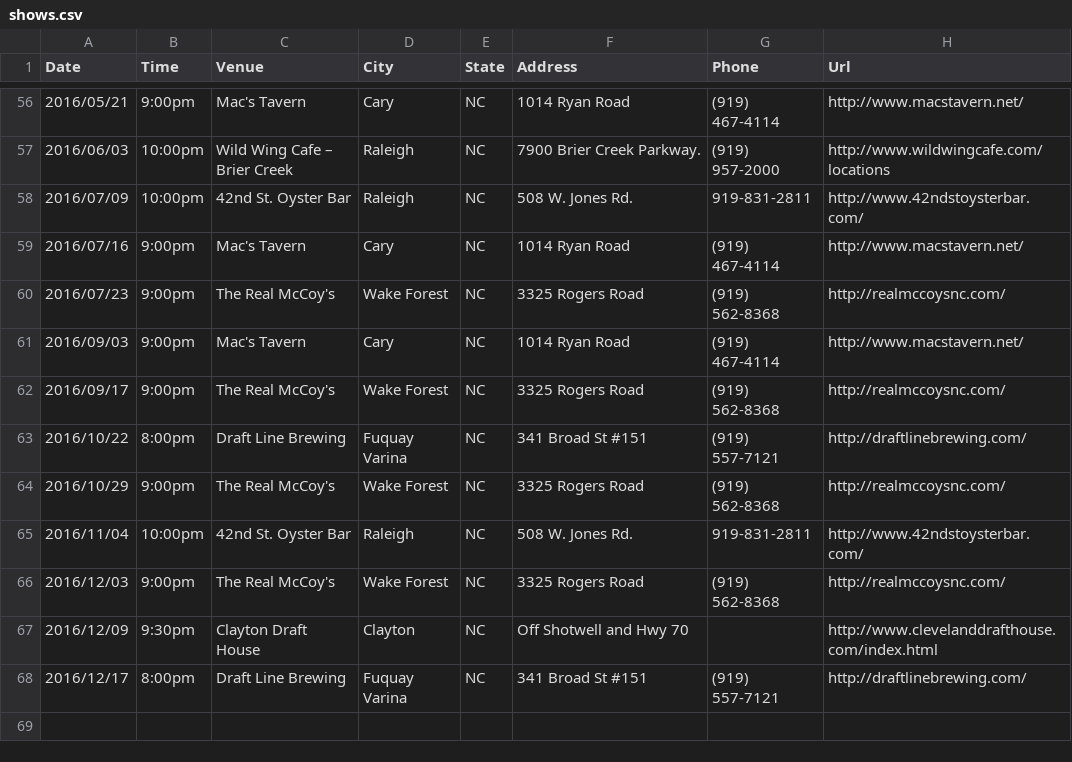
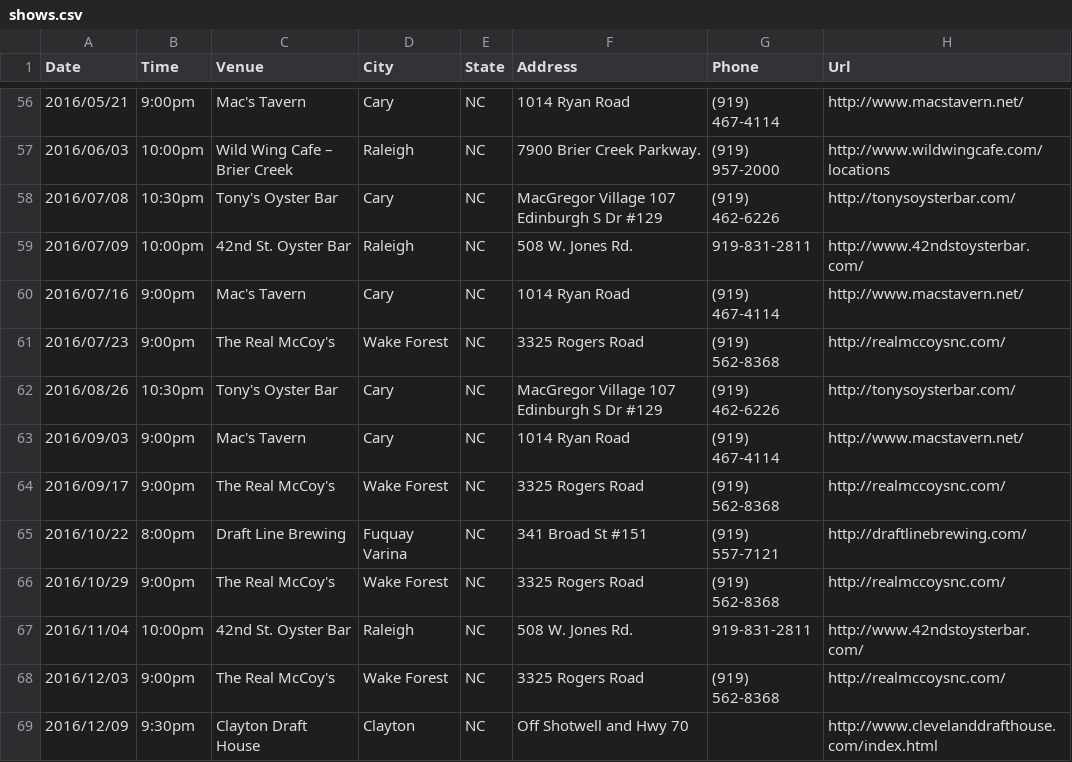
Before and after one commit to teamolympusgames/redlinenc, a CSV file: _data/shows.csv, drawn as a sheet; only a part is shown, gaps mark what is left out; the shorter side is filled out with more unchanged rows; the diff names each change by its address in the sheet, - before the commit and + after, or states it on an @@ line.

Commit message:
Update shows.csv

```diff
--- a/_data/shows.csv
+++ b/_data/shows.csv
+row 58: 2016/07/08 | 10:30pm | Tony's Oyster Bar | Cary | NC | MacGregor Village 107 Edinburgh S Dr #129 | (919) 462-6226 | http://tonysoysterbar.com/
+row 62: 2016/08/26 | 10:30pm | Tony's Oyster Bar | Cary | NC | MacGregor Village 107 Edinburgh S Dr #129 | (919) 462-6226 | http://tonysoysterbar.com/
```
